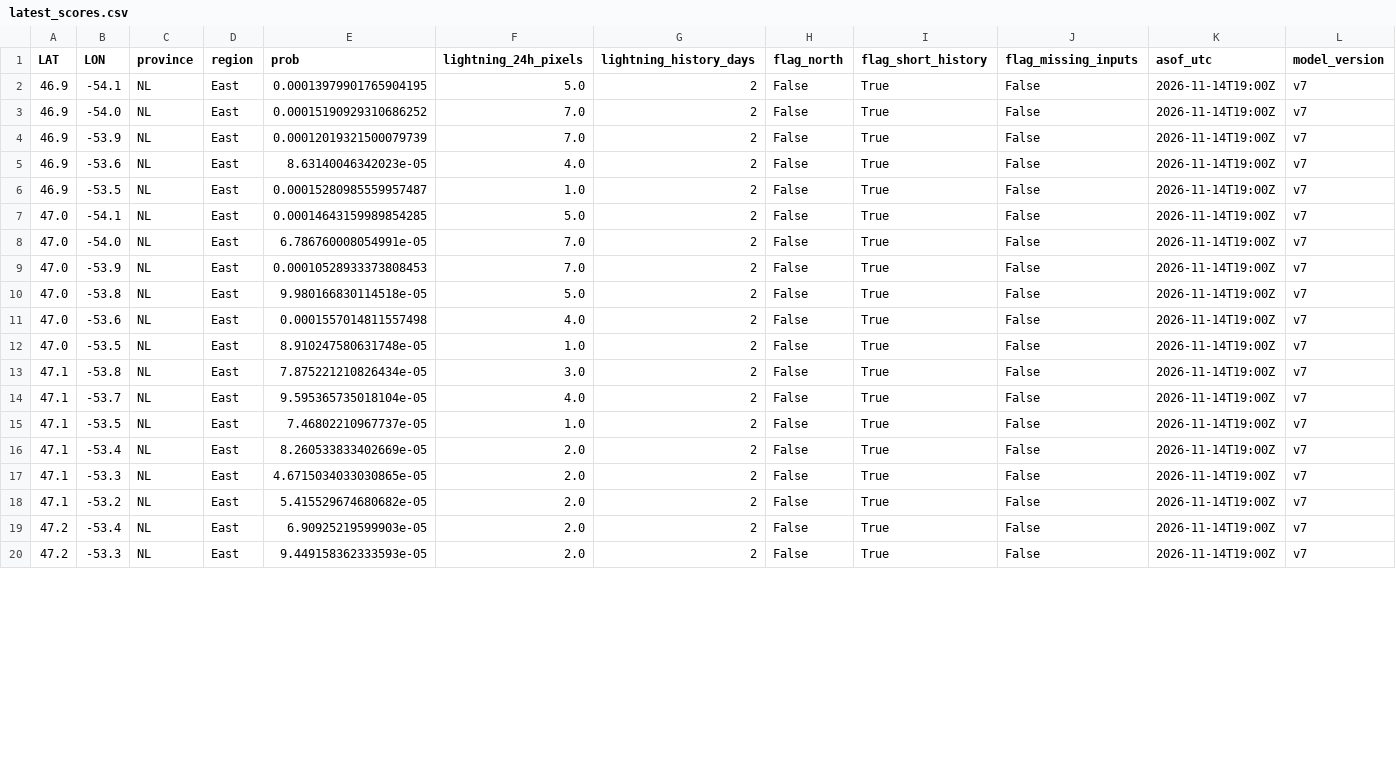
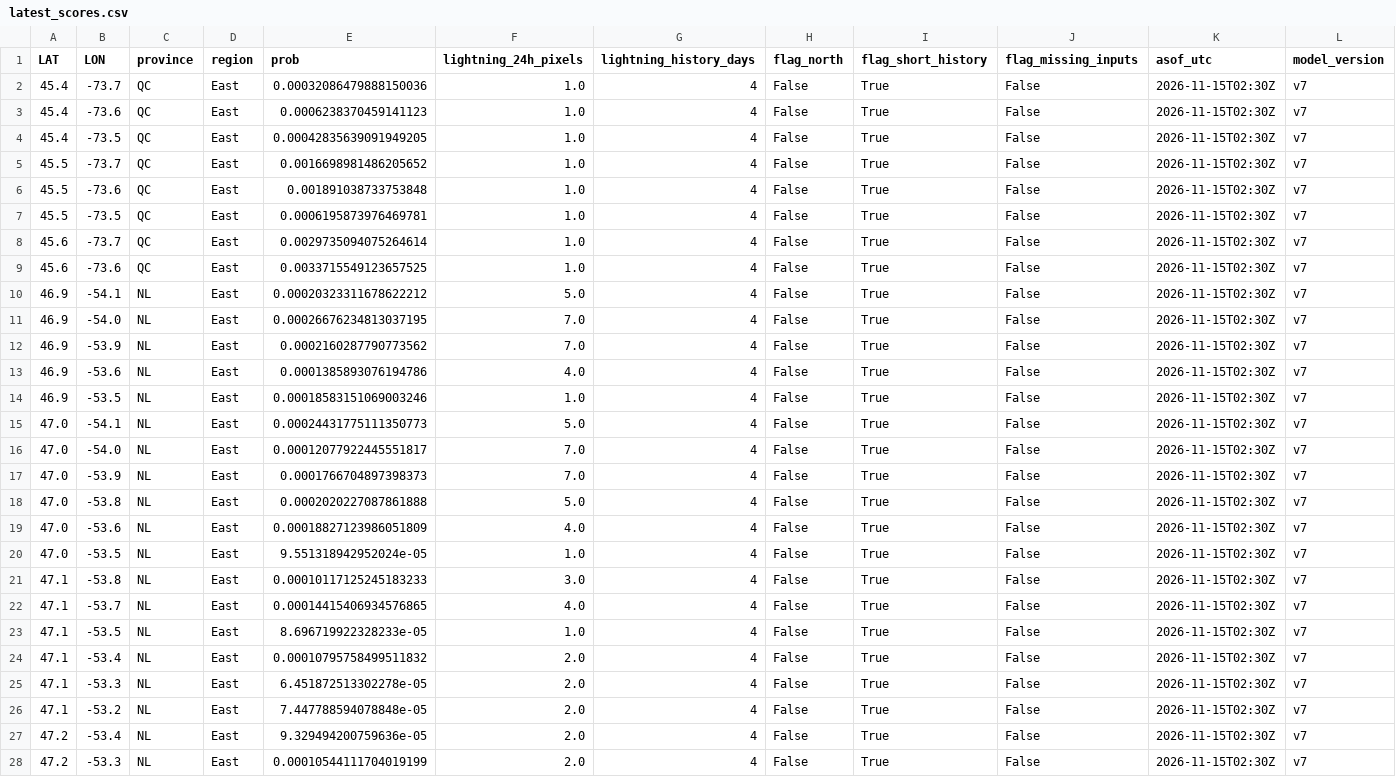
Before and after one commit to ramposani06/lightning-recorder, a CSV file: docs/latest_scores.csv, drawn as a sheet; only a part is shown; addresses are those after the commit; rows hold the shown columns only; the diff covers the shown part only; the diff names each change by its address in the sheet, - before the commit and + after, or states it on an @@ line.

```diff
--- a/docs/latest_scores.csv
+++ b/docs/latest_scores.csv
+row 2: 45.4 | -73.7 | QC | East | 0.00032086479888150036 | 1.0 | 4 | False | True | False | 2026-11-15T02:30Z | v7
+row 3: 45.4 | -73.6 | QC | East | 0.0006238370459141123 | 1.0 | 4 | False | True | False | 2026-11-15T02:30Z | v7
+row 4: 45.4 | -73.5 | QC | East | 0.00042835639091949205 | 1.0 | 4 | False | True | False | 2026-11-15T02:30Z | v7
+row 5: 45.5 | -73.7 | QC | East | 0.0016698981486205652 | 1.0 | 4 | False | True | False | 2026-11-15T02:30Z | v7
+row 6: 45.5 | -73.6 | QC | East | 0.001891038733753848 | 1.0 | 4 | False | True | False | 2026-11-15T02:30Z | v7
+row 7: 45.5 | -73.5 | QC | East | 0.0006195873976469781 | 1.0 | 4 | False | True | False | 2026-11-15T02:30Z | v7
+row 8: 45.6 | -73.7 | QC | East | 0.0029735094075264614 | 1.0 | 4 | False | True | False | 2026-11-15T02:30Z | v7
+row 9: 45.6 | -73.6 | QC | East | 0.0033715549123657525 | 1.0 | 4 | False | True | False | 2026-11-15T02:30Z | v7
-E10 (prob): 0.00013979901765904195
+E10 (prob): 0.00020323311678622212
-G10:G28 (lightning_history_days): 2
+G10:G28 (lightning_history_days): 4
-K10:K28 (asof_utc): 2026-11-14T19:00Z
+K10:K28 (asof_utc): 2026-11-15T02:30Z
-E11 (prob): 0.00015190929310686252
+E11 (prob): 0.00026676234813037195
-E12 (prob): 0.00012019321500079739
+E12 (prob): 0.0002160287790773562
-E13 (prob): 8.63140046342023e-05
+E13 (prob): 0.0001385893076194786
-E14 (prob): 0.00015280985559957487
+E14 (prob): 0.00018583151069003246
-E15 (prob): 0.00014643159989854285
+E15 (prob): 0.00024431775111350773
-E16 (prob): 6.786760008054991e-05
+E16 (prob): 0.00012077922445551817
-E17 (prob): 0.00010528933373808453
+E17 (prob): 0.0001766704897398373
-E18 (prob): 9.980166830114518e-05
+E18 (prob): 0.0002020227087861888
-E19 (prob): 0.0001557014811557498
+E19 (prob): 0.00018827123986051809
-E20 (prob): 8.910247580631748e-05
+E20 (prob): 9.551318942952024e-05
-E21 (prob): 7.875221210826434e-05
+E21 (prob): 0.00010117125245183233
-E22 (prob): 9.595365735018104e-05
+E22 (prob): 0.00014415406934576865
-E23 (prob): 7.46802210967737e-05
+E23 (prob): 8.696719922328233e-05
-E24 (prob): 8.260533833402669e-05
+E24 (prob): 0.00010795758499511832
-E25 (prob): 4.6715034033030865e-05
+E25 (prob): 6.451872513302278e-05
-E26 (prob): 5.415529674680682e-05
+E26 (prob): 7.447788594078848e-05
-E27 (prob): 6.90925219599903e-05
+E27 (prob): 9.329494200759636e-05
-E28 (prob): 9.449158362333593e-05
+E28 (prob): 0.00010544111704019199
```
Also changed, not shown: 12 edited cells elsewhere in this file, 4 other files.
